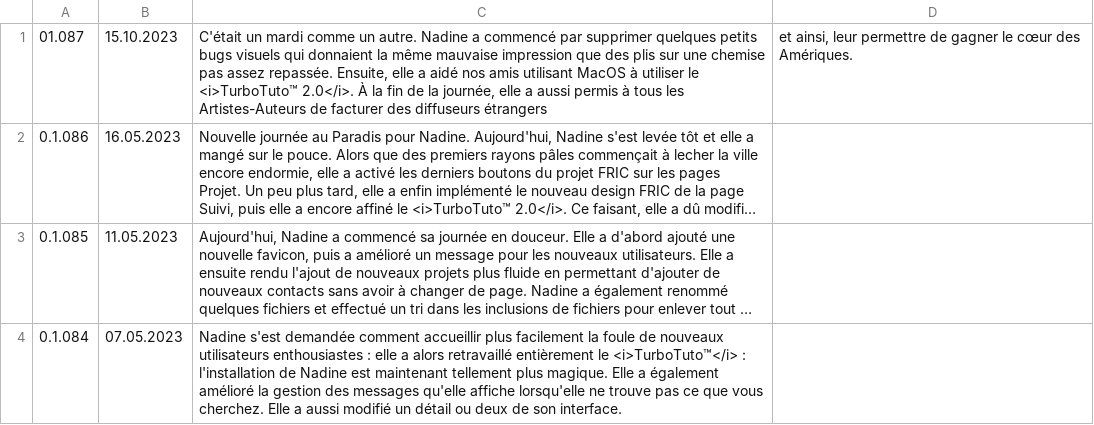
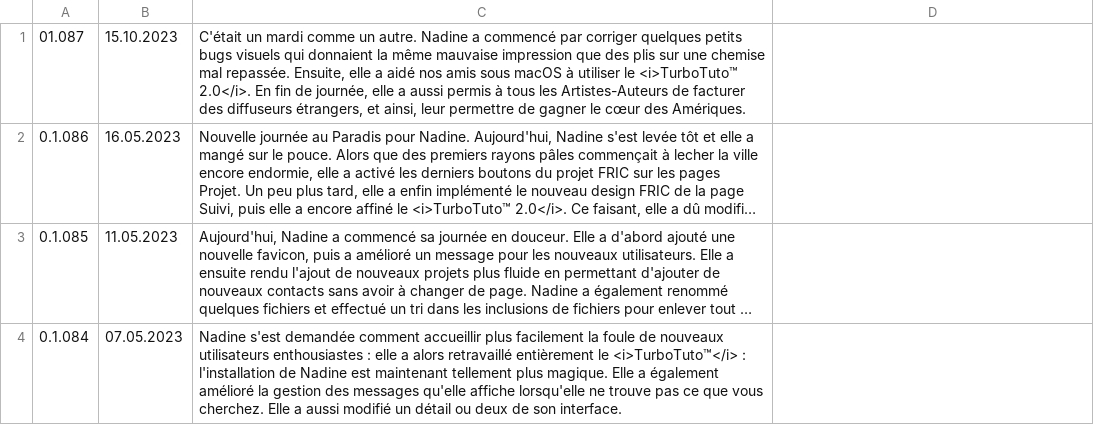
Before and after one commit to Nadine-Corp/Nadine, a CSV file: assets/csv/journal.csv, drawn as a sheet; only a part is shown; long unchanged cells end in …; the diff names each change by its address in the sheet, - before the commit and + after, or states it on an @@ line.

```diff
--- a/assets/csv/journal.csv
+++ b/assets/csv/journal.csv
-C1: …commencé par supprimer quelques petits bugs visuels qui donnaient la même mauvaise impression que des plis sur une chemise pas assez repassée. Ensuite, elle a aidé nos amis utilisant MacOS à utiliser le <i>TurboTuto™ 2.0</i>. À la fin de la journée, elle a aussi permis à tous les Artistes-Auteurs de facturer des diffuseurs étrangers
+C1: …commencé par corriger quelques petits bugs visuels qui donnaient la même mauvaise impression que des plis sur une chemise mal repassée. Ensuite, elle a aidé nos amis sous macOS à utiliser le <i>TurboTuto™ 2.0</i>. En fin de journée, elle a aussi permis à tous les Artistes-Auteurs de facturer des diffuseurs étrangers, et ainsi, leur permettre de gagner le cœur des Amériques.
-D1: et ainsi, leur permettre de gagner le cœur des Amériques.
+D1: (empty)
```
Also changed, not shown: 4 other files.
